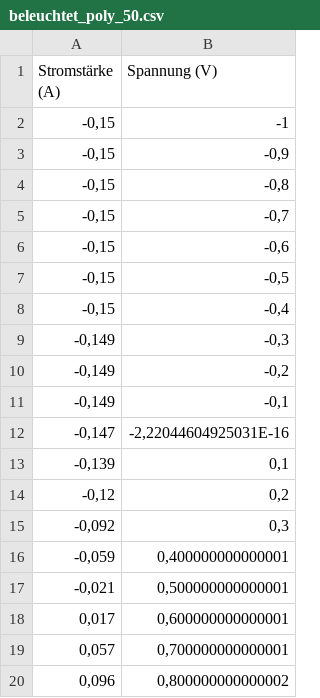
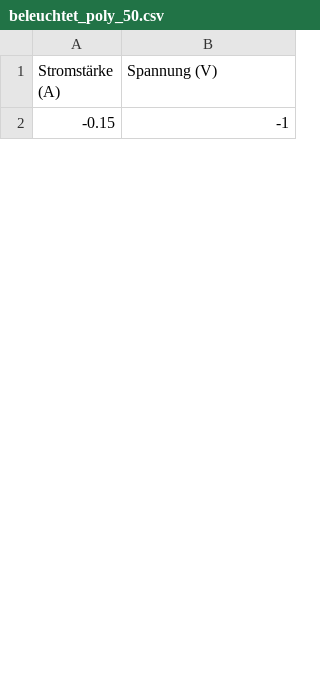
Before and after one commit to APN-Pucky/FPrakt, a CSV file: MP1/data/beleuchtet_poly_50.csv, drawn as a sheet; only a part is shown; the diff covers the shown part only.

```diff
--- a/MP1/data/beleuchtet_poly_50.csv
+++ b/MP1/data/beleuchtet_poly_50.csv
@@ -1,20 +1,2 @@
 Stromstärke (A);Spannung (V)
--0,15;-1
--0,15;-0,9
--0,15;-0,8
--0,15;-0,7
--0,15;-0,6
--0,15;-0,5
--0,15;-0,4
--0,149;-0,3
--0,149;-0,2
--0,149;-0,1
--0,147;-2,22044604925031E-16
--0,139;0,1
--0,12;0,2
--0,092;0,3
--0,059;0,400000000000001
--0,021;0,500000000000001
-0,017;0,600000000000001
-0,057;0,700000000000001
-0,096;0,800000000000002
+-0.15;-1
```
Also changed, not shown: 47 added rows and 29 removed rows elsewhere in this file, MP1/data/beleuchtet_poly_20.csv, MP1/data/beleuchtet_poly_35.csv, 6 other files.
